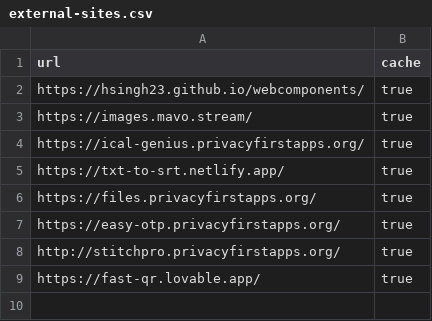
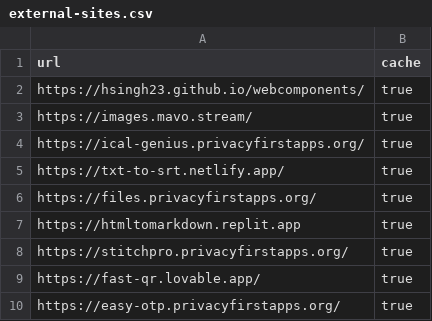
Before and after one commit to hsingh23/uptooled, a CSV file: external-sites.csv, drawn as a sheet.

Commit message:
chore(data): add htmltomarkdown.replit.app to sites CSV
Also switch the stitchpro row to https and reorder the trailing
entries (easy-otp last).

```diff
--- a/external-sites.csv
+++ b/external-sites.csv
@@ -6,4 +6,5 @@ https://txt-to-srt.netlify.app/,true
 https://files.privacyfirstapps.org/,true
+https://htmltomarkdown.replit.app,true
+https://stitchpro.privacyfirstapps.org/,true
+https://fast-qr.lovable.app/,true
 https://easy-otp.privacyfirstapps.org/,true
-http://stitchpro.privacyfirstapps.org/,true
-https://fast-qr.lovable.app/,true
```
